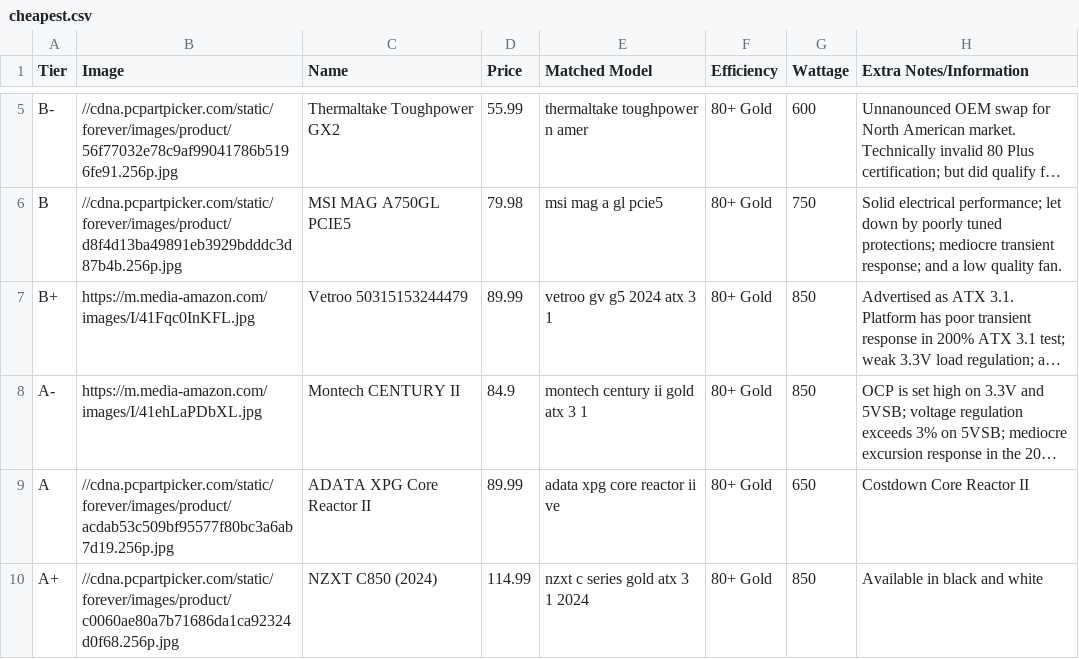
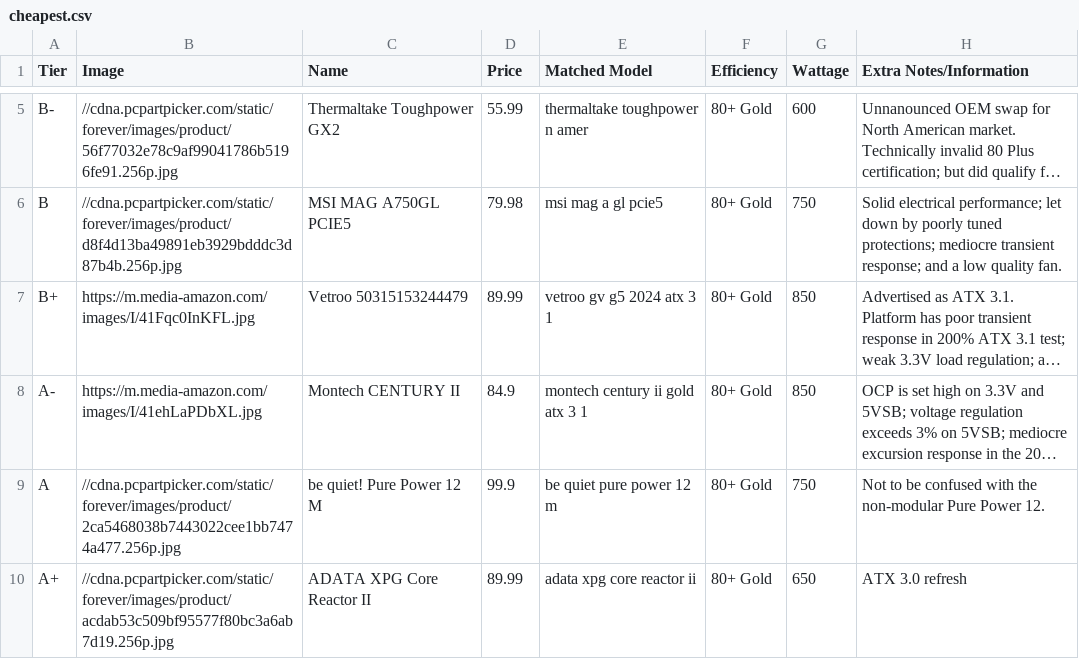
Before and after one commit to Cheesysponge/psuTierSorter, a CSV file: cheapest.csv, drawn as a sheet; only a part is shown, gaps mark what is left out; long unchanged cells end in …; the diff names each change by its address in the sheet, - before the commit and + after, or states it on an @@ line.

Commit message:
fixed selection error w/ the core reactor ii ve

```diff
--- a/cheapest.csv
+++ b/cheapest.csv
-B9 (Image): //cdna.pcpartpicker.com/static/forever/images/product/acdab53c509bf95577f80bc3a6ab7d19.256p.jpg
+B9 (Image): //cdna.pcpartpicker.com/static/forever/images/product/2ca5468038b7443022cee1bb7474a477.256p.jpg
-C9 (Name): ADATA XPG Core Reactor II
+C9 (Name): be quiet! Pure Power 12 M
-D9 (Price): 89.99
+D9 (Price): 99.9
-E9 (Matched Model): adata xpg core reactor ii ve
+E9 (Matched Model): be quiet pure power 12 m
-G9 (Wattage): 650
+G9 (Wattage): 750
-H9 (Extra Notes/Information): Costdown Core Reactor II
+H9 (Extra Notes/Information): Not to be confused with the non-modular Pure Power 12.
-B10 (Image): //cdna.pcpartpicker.com/static/forever/images/product/c0060ae80a7b71686da1ca92324d0f68.256p.jpg
+B10 (Image): //cdna.pcpartpicker.com/static/forever/images/product/acdab53c509bf95577f80bc3a6ab7d19.256p.jpg
-C10 (Name): NZXT C850 (2024)
+C10 (Name): ADATA XPG Core Reactor II
-D10 (Price): 114.99
+D10 (Price): 89.99
-E10 (Matched Model): nzxt c series gold atx 3 1 2024
+E10 (Matched Model): adata xpg core reactor ii
-G10 (Wattage): 850
+G10 (Wattage): 650
-H10 (Extra Notes/Information): Available in black and white
+H10 (Extra Notes/Information): ATX 3.0 refresh
```
Also changed, not shown: psu_stored.csv, 1 other file.
